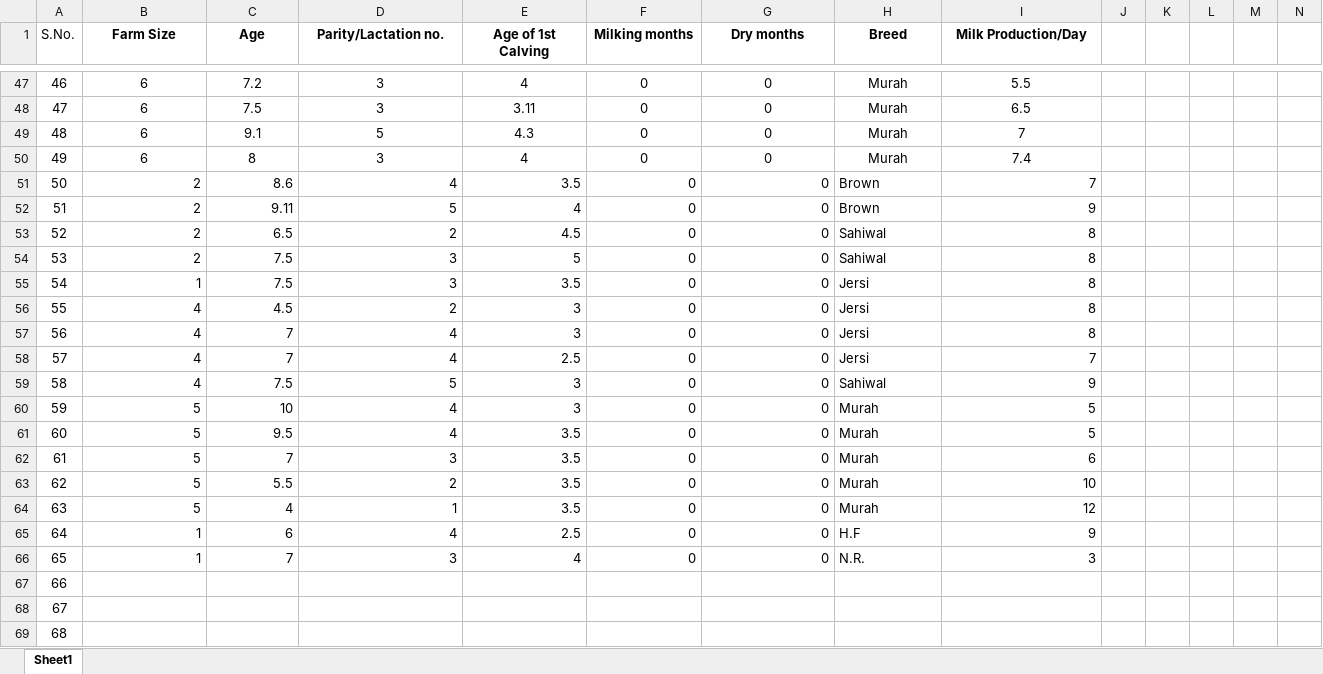
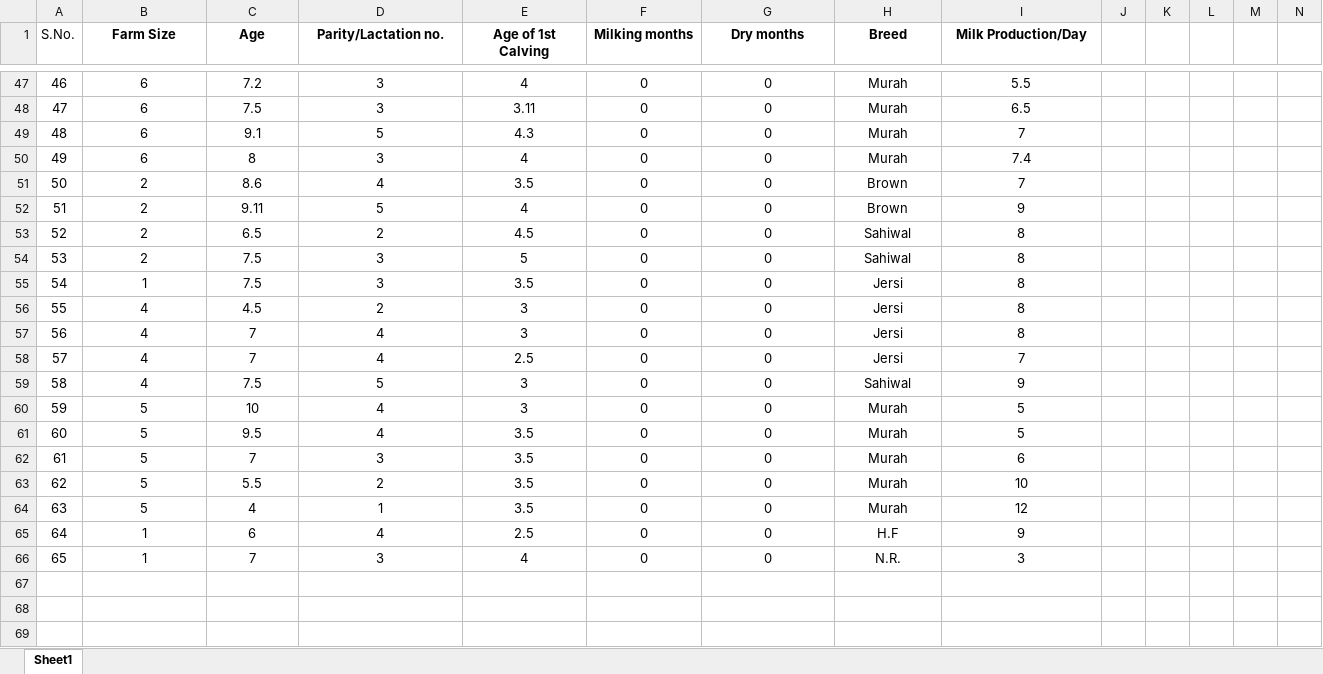
Before and after one commit to Aditya-Y-29/CP302, an Excel workbook: TDataIn.xlsx, sheet Sheet1, drawn as a sheet; only a part is shown, gaps mark what is left out; values as stored, in another font and other column widths than the file's, no borders; the diff covers the shown part only; the diff names each change by its address in the sheet, - before the commit and + after, or states it on an @@ line.

```diff
--- a/TDataIn.xlsx (sheet Sheet1)
+++ b/TDataIn.xlsx (sheet Sheet1)
-B51:G66 alignment: right
+B51:G66 alignment: center
-H51:H66 alignment: left
+H51:H66 alignment: center
-I51:I66 alignment: right
+I51:I66 alignment: center
@@ column A (S.No.) renumbered between rows 67 and 100 @@
```
Also changed, not shown: 14 added rows and 20 edited cells elsewhere in this sheet, Processed Data/Extrinsic Data.xlsx, TDataEx.xlsx, 4 other files.
